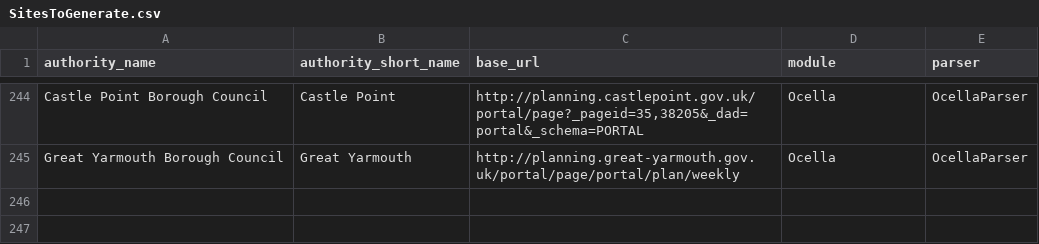
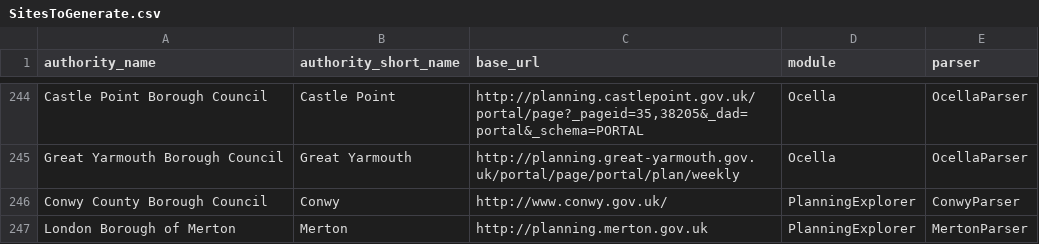
Before and after one commit to mikelmaron/planningalerts, a CSV file: python_scrapers/SitesToGenerate.csv, drawn as a sheet; only a part is shown, gaps mark what is left out; the diff names each change by its address in the sheet, - before the commit and + after, or states it on an @@ line.

Commit message:
Add perl scraper from Peter for Newport. Add scrapers for Merton and Conwy (PlanningExplorer)

```diff
--- a/python_scrapers/SitesToGenerate.csv
+++ b/python_scrapers/SitesToGenerate.csv
+row 246: Conwy County Borough Council | Conwy | http://www.conwy.gov.uk/ | PlanningExplorer | ConwyParser
+row 247: London Borough of Merton | Merton | http://planning.merton.gov.uk | PlanningExplorer | MertonParser
```
Also changed, not shown: python_scrapers/OtherFilesToCopy.csv, 3 other files.
